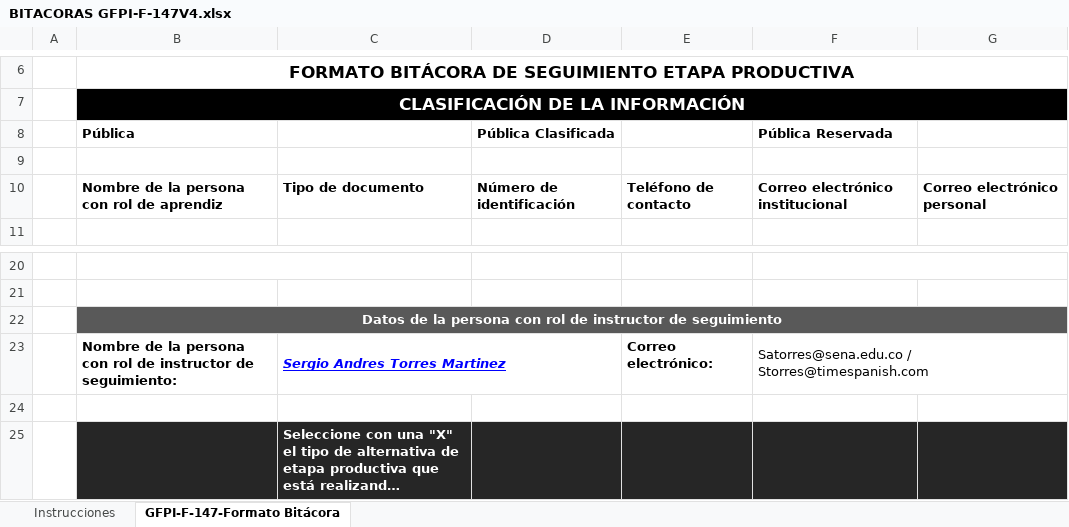
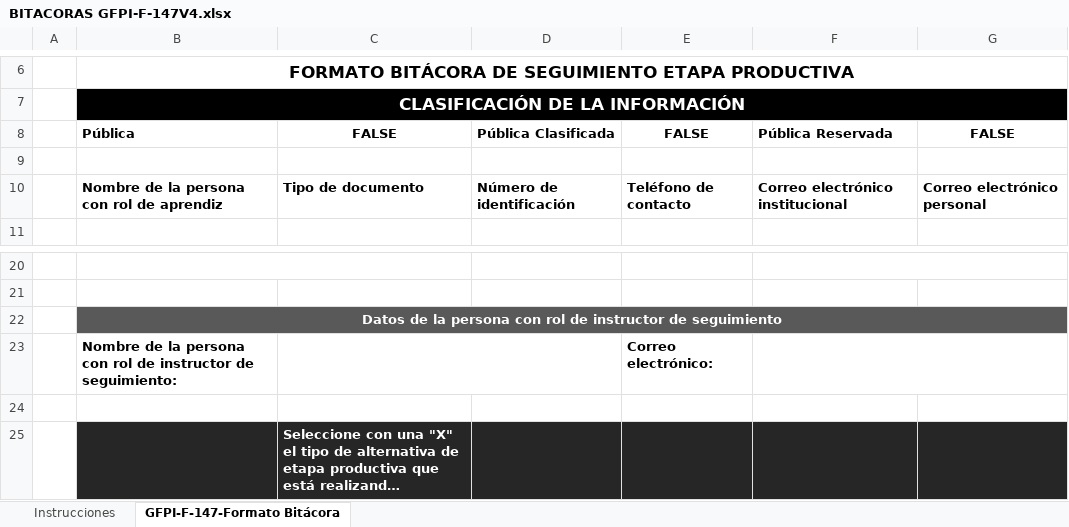
Before and after one commit to seantoma/manual-aprendiz-sena, an Excel workbook: Formatos/BITACORAS GFPI-F-147V4.xlsx, sheet GFPI-F-147-Formato Bitácora, drawn as a sheet; only a part is shown, gaps mark what is left out; long unchanged cells end in …; values as stored, in another font and other column widths than the file's, no borders; charts and pictures and conditional formats not drawn; the diff names each change by its address in the sheet, - before the commit and + after, or states it on an @@ line.

```diff
--- a/Formatos/BITACORAS GFPI-F-147V4.xlsx (sheet GFPI-F-147-Formato Bitácora)
+++ b/Formatos/BITACORAS GFPI-F-147V4.xlsx (sheet GFPI-F-147-Formato Bitácora)
-C8: (empty)
+C8: FALSE
-E8: (empty)
+E8: FALSE
-G8: (empty)
+G8: FALSE
-C23: Sergio Andres Torres Martinez
+C23: (empty)
-F23: Satorres@sena.edu.co / Storres@timespanish.com
+F23: (empty)
```
Also changed, not shown: charts or pictures, Formatos/Visita 1 GFPI-F023.xlsx, Formatos/Visita 2 GFPI-F023.xlsx, 2 other files.
